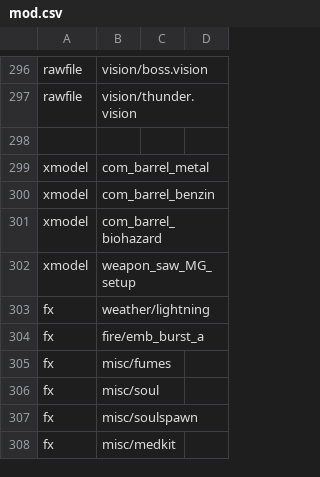
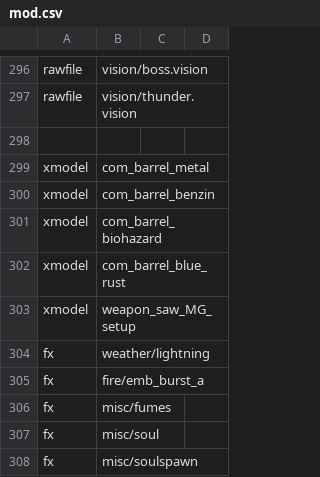
Before and after one commit to unrealloco/reign-of-the-undead, a CSV file: src/mod.csv, drawn as a sheet; only a part is shown, gaps mark what is left out; the shorter side is filled out with more unchanged rows.

Commit message:
UMI functions to remove built-in turrets from maps, and to replace stock barrels that use the same xmodel we use for our regular, exploding, and MG+Barrel.  Map mp_caen requires these functions to make it work right with RotU.  This also required added an xmodel to the mod.

```diff
--- a/src/mod.csv
+++ b/src/mod.csv
@@ -301,2 +301,3 @@ xmodel,com_barrel_benzin
 xmodel,com_barrel_biohazard
+xmodel,com_barrel_blue_rust
 xmodel,weapon_saw_MG_setup
```
Also changed, not shown: 3 other files.
